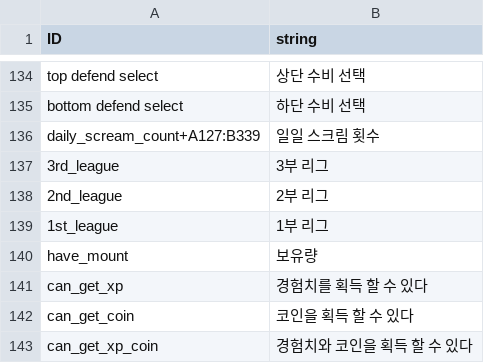
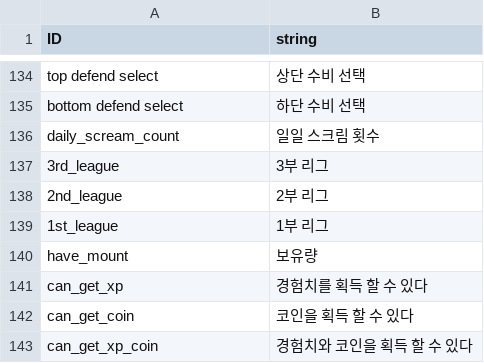
Before and after one commit to rockdo4/Underground_Gamers, a CSV file: Underground_Gamers/Assets/Lobby Scene Assets/Resources/CSV/StringTable_kr.csv, drawn as a sheet; only a part is shown, gaps mark what is left out.

```diff
--- a/Underground_Gamers/Assets/Lobby Scene Assets/Resources/CSV/StringTable_kr.csv
+++ b/Underground_Gamers/Assets/Lobby Scene Assets/Resources/CSV/StringTable_kr.csv
@@ -135,3 +135,3 @@ top defend select,상단 수비 선택
 bottom defend select,하단 수비 선택
-daily_scream_count+A127:B339,일일 스크림 횟수
+daily_scream_count,일일 스크림 횟수
 3rd_league,3부 리그
```
Also changed, not shown: 54 other files.
